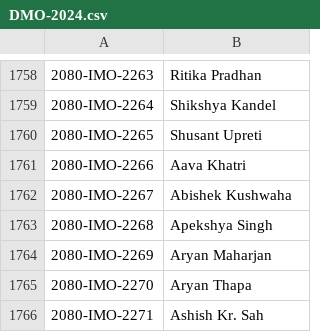
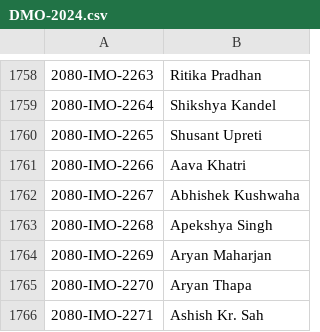
Before and after one commit to adhikariprajitraj/streamlit_app_for_MAN, a CSV file: 2024 result/DMO-2024.csv, drawn as a sheet; only a part is shown, gaps mark what is left out.

Commit message:
changed the layout

```diff
--- a/2024 result/DMO-2024.csv
+++ b/2024 result/DMO-2024.csv
@@ -1761,3 +1761,3 @@
 2080-IMO-2266,Aava Khatri
-2080-IMO-2267,Abishek Kushwaha
+2080-IMO-2267,Abhishek Kushwaha
 2080-IMO-2268,Apekshya Singh
```
